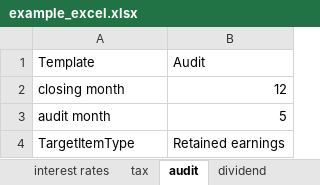
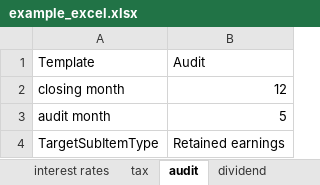
Before and after one commit to woutersolutions/BankProjections, an Excel workbook: src/examples/scenarios/example_excel.xlsx, sheet audit, drawn as a sheet; values as stored, in another font and other column widths than the file's, no borders; the diff names each change by its address in the sheet, - before the commit and + after, or states it on an @@ line.

Commit message:
Enhance balance sheet structure by introducing sub-item types for improved categorization and aggregation

```diff
--- a/src/examples/scenarios/example_excel.xlsx (sheet audit)
+++ b/src/examples/scenarios/example_excel.xlsx (sheet audit)
-A4: TargetItemType
+A4: TargetSubItemType
```
Also changed, not shown: sheet production, sheet metric overrides, 4 other files.
